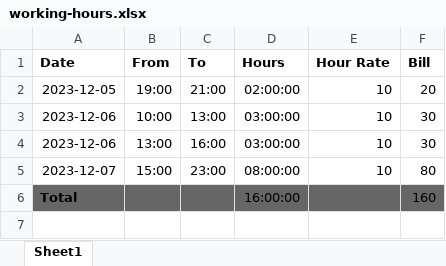
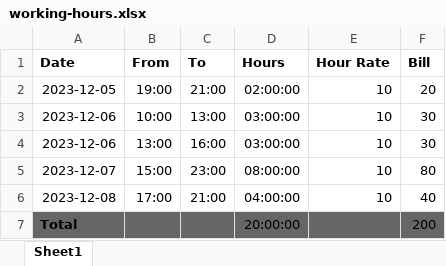
Before and after one commit to L37sg0/mehana-lian, an Excel workbook: working-hours.xlsx, sheet Sheet1, drawn as a sheet; values as stored, in another font and other column widths than the file's, no borders; removed rows and columns are numbered as before the commit, all else as after; the diff names each change by its address in the sheet, - before the commit and + after, or states it on an @@ line.

```diff
--- a/working-hours.xlsx (sheet Sheet1)
+++ b/working-hours.xlsx (sheet Sheet1)
-row 6: Total |  |  | 16:00:00 |  | 160
+row 6: 2023-12-08 | 17:00 | 21:00 | 04:00:00 | 10 | 40
+row 7: Total |  |  | 20:00:00 |  | 200
```
Also changed, not shown: 15 other files.
